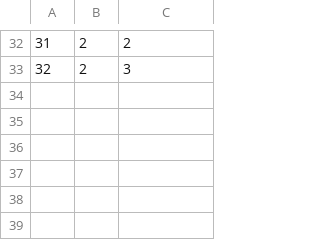
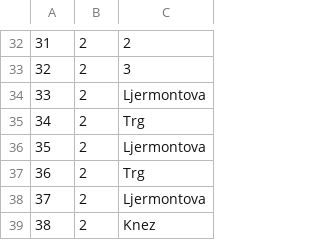
Before and after one commit to matejaaj/Booking, a CSV file: Resources/Data/detailedlocation.csv, drawn as a sheet; only a part is shown, gaps mark what is left out; the diff names each change by its address in the sheet, - before the commit and + after, or states it on an @@ line.

```diff
--- a/Resources/Data/detailedlocation.csv
+++ b/Resources/Data/detailedlocation.csv
+row 34: 33 | 2 | Ljermontova
+row 35: 34 | 2 | Trg
+row 36: 35 | 2 | Ljermontova
+row 37: 36 | 2 | Trg
+row 38: 37 | 2 | Ljermontova
+row 39: 38 | 2 | Knez
```
Also changed, not shown: Resources/Data/drivereservation.csv, Resources/Data/tourRequestSegment.csv, 8 other files.
